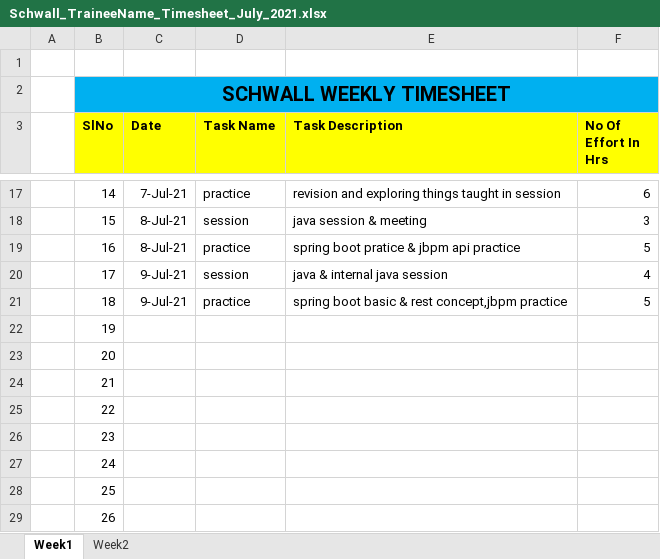
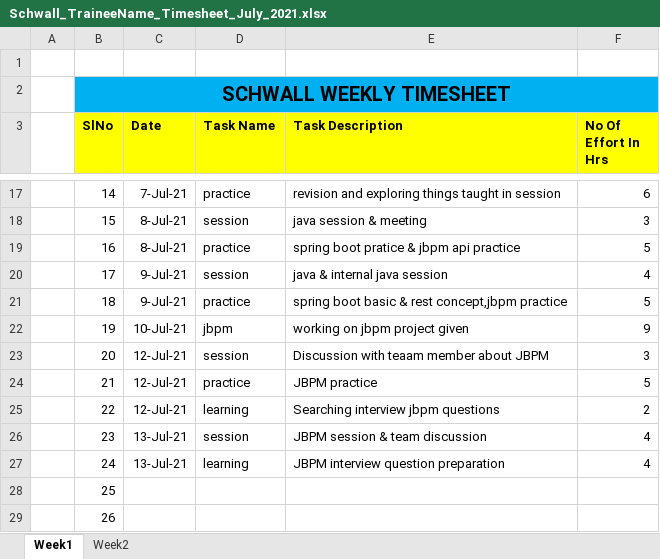
Before and after one commit to Surge-Technology/JavaTraining-Batch1, an Excel workbook: Saranya/Timesheet/Schwall_TraineeName_Timesheet_July_2021.xlsx, sheet Week1, drawn as a sheet; only a part is shown, gaps mark what is left out; values as stored, in another font and other column widths than the file's, no borders; the diff names each change by its address in the sheet, - before the commit and + after, or states it on an @@ line.

Commit message:
Update Schwall_TraineeName_Timesheet_July_2021.xlsx

```diff
--- a/Saranya/Timesheet/Schwall_TraineeName_Timesheet_July_2021.xlsx (sheet Week1)
+++ b/Saranya/Timesheet/Schwall_TraineeName_Timesheet_July_2021.xlsx (sheet Week1)
-C22 (Date): (empty)
+C22 (Date): 10-Jul-21
-D22 (Task Name): (empty)
+D22 (Task Name): jbpm
-E22 (Task Description): (empty)
+E22 (Task Description): working on jbpm project given
-F22 (No Of Effort In Hrs): (empty)
+F22 (No Of Effort In Hrs): 9
-C23:C25 (Date): (empty)
+C23:C25 (Date): 12-Jul-21
-D23 (Task Name): (empty)
+D23 (Task Name): session
-E23 (Task Description): (empty)
+E23 (Task Description): Discussion with teaam member about JBPM
-F23 (No Of Effort In Hrs): (empty)
+F23 (No Of Effort In Hrs): 3
-D24 (Task Name): (empty)
+D24 (Task Name): practice
-E24 (Task Description): (empty)
+E24 (Task Description): JBPM practice
-F24 (No Of Effort In Hrs): (empty)
+F24 (No Of Effort In Hrs): 5
-D25 (Task Name): (empty)
+D25 (Task Name): learning
-E25 (Task Description): (empty)
+E25 (Task Description): Searching interview jbpm questions
-F25 (No Of Effort In Hrs): (empty)
+F25 (No Of Effort In Hrs): 2
-C26:C27 (Date): (empty)
+C26:C27 (Date): 13-Jul-21
-D26 (Task Name): (empty)
+D26 (Task Name): session
-E26 (Task Description): (empty)
+E26 (Task Description): JBPM session & team discussion
-F26:F27 (No Of Effort In Hrs): (empty)
+F26:F27 (No Of Effort In Hrs): 4
-D27 (Task Name): (empty)
+D27 (Task Name): learning
-E27 (Task Description): (empty)
+E27 (Task Description): JBPM interview question preparation
```
